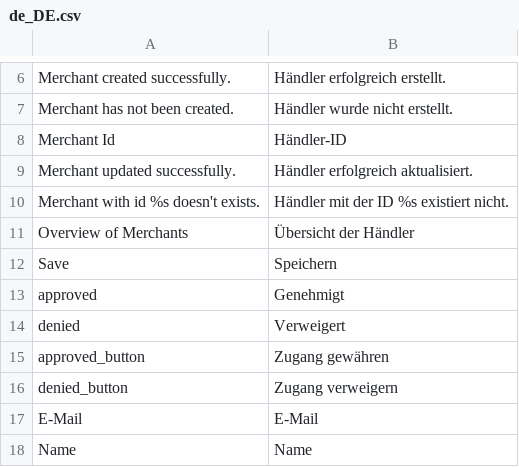
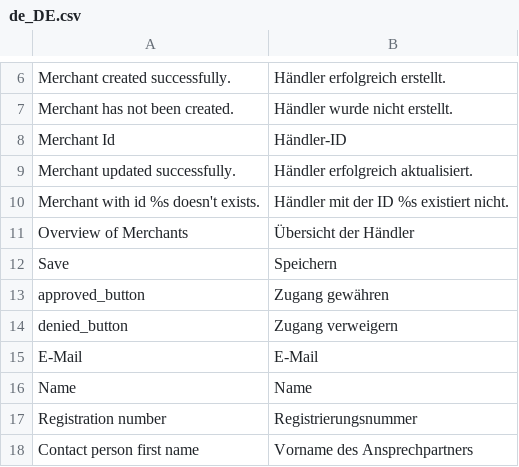
Before and after one commit to spryker/merchant-gui, a CSV file: data/translation/Zed/de_DE.csv, drawn as a sheet; only a part is shown, gaps mark what is left out; the shorter side is filled out with more unchanged rows.

```diff
--- a/data/translation/Zed/de_DE.csv
+++ b/data/translation/Zed/de_DE.csv
@@ -12,4 +12,2 @@
 Save,Speichern
-approved,Genehmigt
-denied,Verweigert
 approved_button,"Zugang gewähren"
```
Also changed, not shown: data/translation/Zed/en_US.csv.
